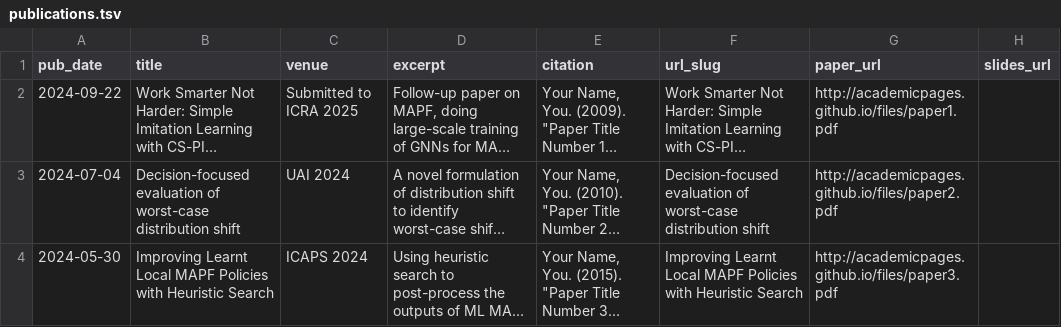
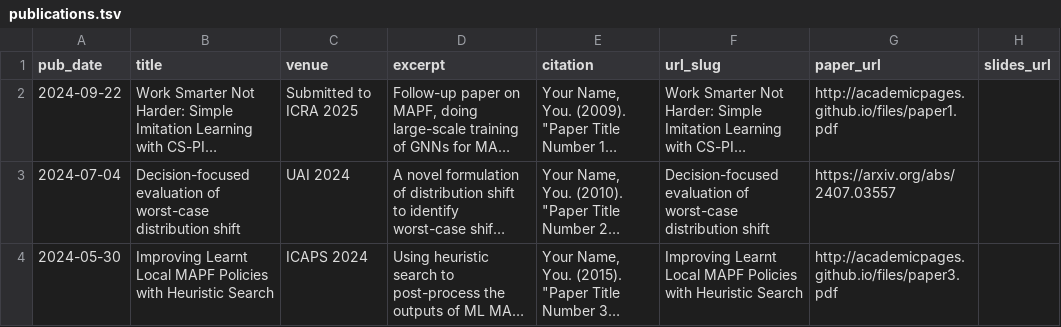
Before and after one commit to renkevin9/renkevin9.github.io, a TSV file: markdown_generator/publications.tsv, drawn as a sheet; long unchanged cells end in …; the diff names each change by its address in the sheet, - before the commit and + after, or states it on an @@ line.

Commit message:
icra test publication

```diff
--- a/markdown_generator/publications.tsv
+++ b/markdown_generator/publications.tsv
-G3 (paper_url): http://academicpages.github.io/files/paper2.pdf
+G3 (paper_url): https://arxiv.org/abs/2407.03557
```
Also changed, not shown: 5 other files.
